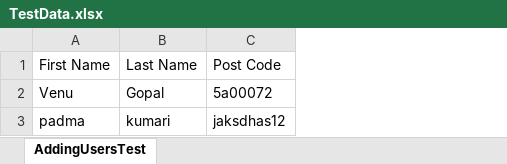
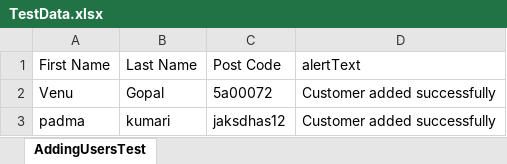
Before and after one commit to venuinturi/DataDriven, an Excel workbook: target/test-classes/excel/TestData.xlsx, sheet AddingUsersTest, drawn as a sheet; values as stored, in another font and other column widths than the file's, no borders; the diff names each change by its address in the sheet, - before the commit and + after, or states it on an @@ line.

```diff
--- a/target/test-classes/excel/TestData.xlsx (sheet AddingUsersTest)
+++ b/target/test-classes/excel/TestData.xlsx (sheet AddingUsersTest)
+column D (alertText), rows 2-3: Customer added successfully | Customer added successfully
```
Also changed, not shown: 20 other files.
